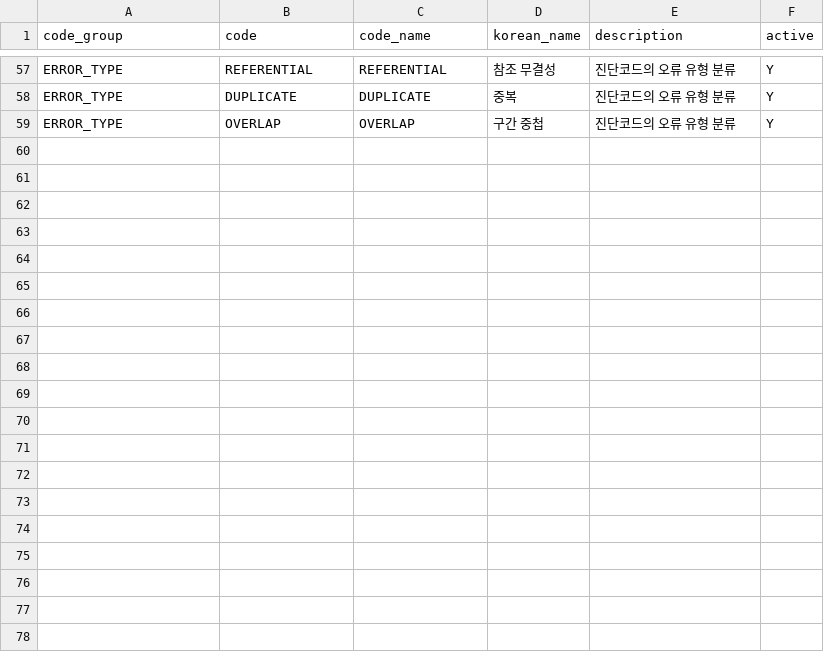
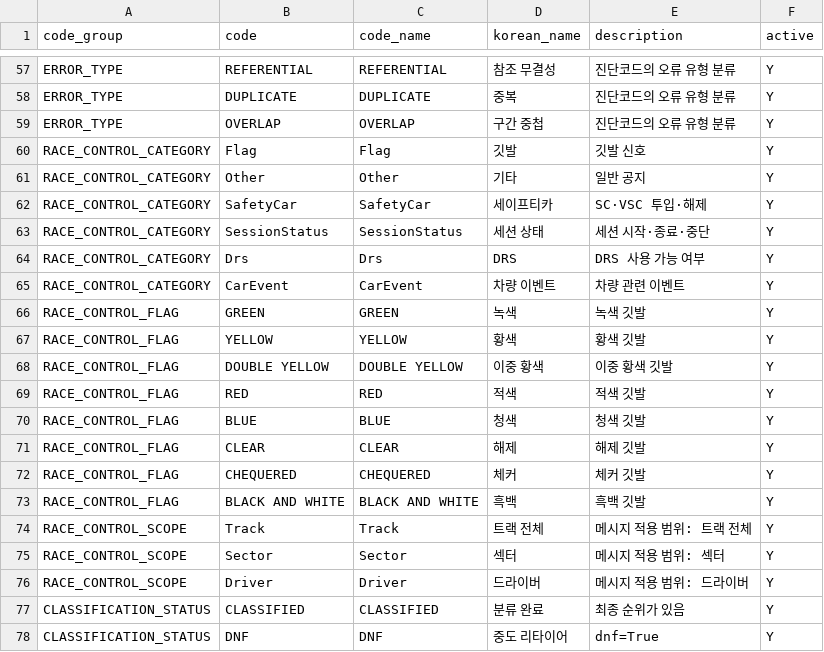
Before and after one commit to encore-ai-campus/mlo-02-p2-team1, a CSV file: data/standard_dictionary/codes.csv, drawn as a sheet; only a part is shown, gaps mark what is left out; the diff covers the shown part only.

```diff
--- a/data/standard_dictionary/codes.csv
+++ b/data/standard_dictionary/codes.csv
@@ -59 +59,20 @@ ERROR_TYPE,DUPLICATE,DUPLICATE,중복,진단코드의 오류 유형 분류,Y
 ERROR_TYPE,OVERLAP,OVERLAP,구간 중첩,진단코드의 오류 유형 분류,Y
+RACE_CONTROL_CATEGORY,Flag,Flag,깃발,깃발 신호,Y
+RACE_CONTROL_CATEGORY,Other,Other,기타,일반 공지,Y
+RACE_CONTROL_CATEGORY,SafetyCar,SafetyCar,세이프티카,SC·VSC 투입·해제,Y
+RACE_CONTROL_CATEGORY,SessionStatus,SessionStatus,세션 상태,세션 시작·종료·중단,Y
+RACE_CONTROL_CATEGORY,Drs,Drs,DRS,DRS 사용 가능 여부,Y
+RACE_CONTROL_CATEGORY,CarEvent,CarEvent,차량 이벤트,차량 관련 이벤트,Y
+RACE_CONTROL_FLAG,GREEN,GREEN,녹색,녹색 깃발,Y
+RACE_CONTROL_FLAG,YELLOW,YELLOW,황색,황색 깃발,Y
+RACE_CONTROL_FLAG,DOUBLE YELLOW,DOUBLE YELLOW,이중 황색,이중 황색 깃발,Y
+RACE_CONTROL_FLAG,RED,RED,적색,적색 깃발,Y
+RACE_CONTROL_FLAG,BLUE,BLUE,청색,청색 깃발,Y
+RACE_CONTROL_FLAG,CLEAR,CLEAR,해제,해제 깃발,Y
+RACE_CONTROL_FLAG,CHEQUERED,CHEQUERED,체커,체커 깃발,Y
+RACE_CONTROL_FLAG,BLACK AND WHITE,BLACK AND WHITE,흑백,흑백 깃발,Y
+RACE_CONTROL_SCOPE,Track,Track,트랙 전체,메시지 적용 범위: 트랙 전체,Y
+RACE_CONTROL_SCOPE,Sector,Sector,섹터,메시지 적용 범위: 섹터,Y
+RACE_CONTROL_SCOPE,Driver,Driver,드라이버,메시지 적용 범위: 드라이버,Y
+CLASSIFICATION_STATUS,CLASSIFIED,CLASSIFIED,분류 완료,최종 순위가 있음,Y
+CLASSIFICATION_STATUS,DNF,DNF,중도 리타이어,dnf=True,Y
```
Also changed, not shown: 10 added rows and 2 edited cells elsewhere in this file, data/standard_dictionary/column_dictionary.csv, data/standard_dictionary/domains.csv, 36 other files.
